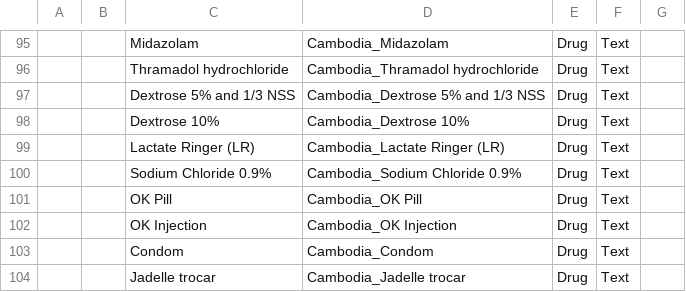
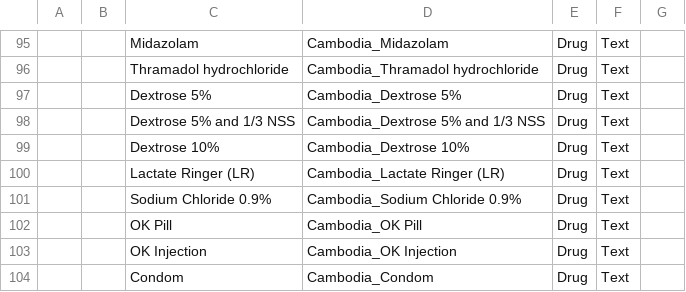
Before and after one commit to mekomsolutions/openmrs-config-cambodia, a CSV file: configuration/concepts/concept_drugs.csv, drawn as a sheet; only a part is shown, gaps mark what is left out; the shorter side is filled out with more unchanged rows; the diff names each change by its address in the sheet, - before the commit and + after, or states it on an @@ line.

Commit message:
TLC-136: Fix drug ordering issues

```diff
--- a/configuration/concepts/concept_drugs.csv
+++ b/configuration/concepts/concept_drugs.csv
+row 97:  |  | Dextrose 5% | Cambodia_Dextrose 5% | Drug | Text
```
Also changed, not shown: configuration/concepts/void_concepts.csv, 10 other files.
